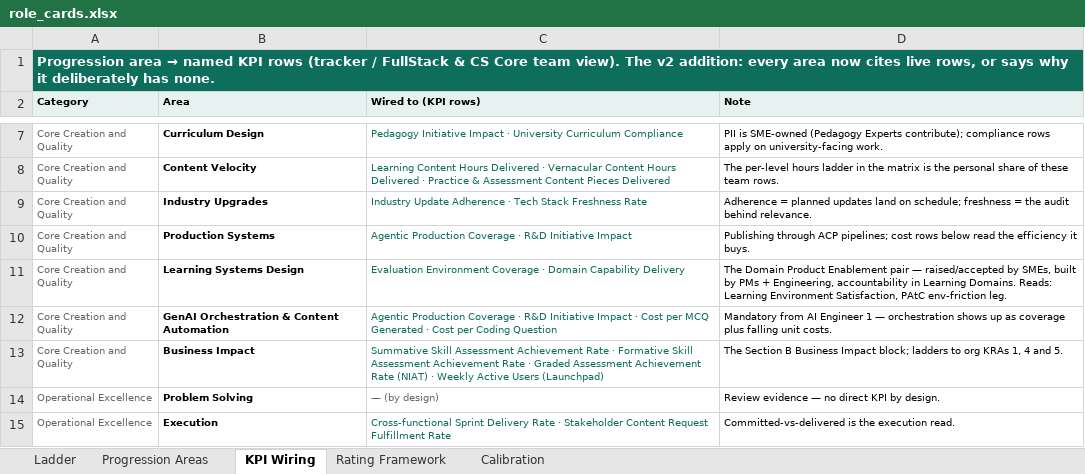
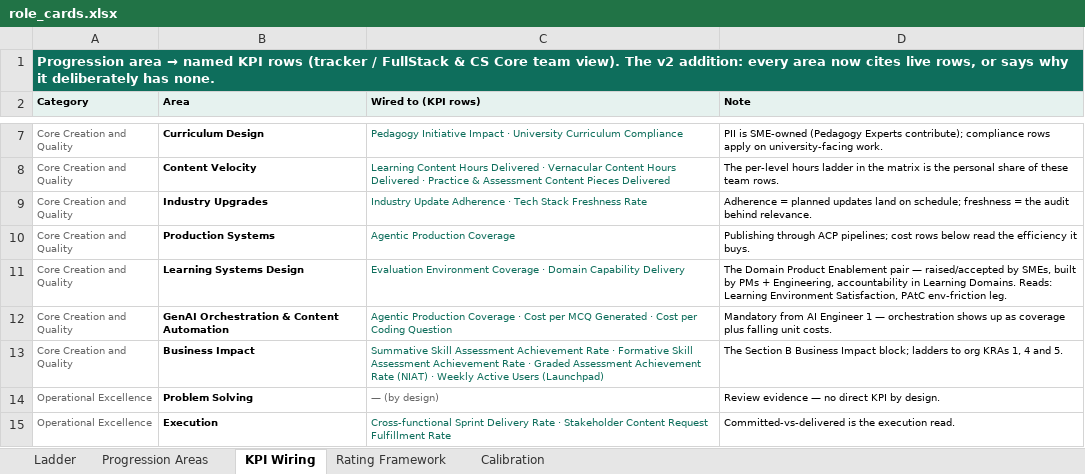
Before and after one commit to pavangangireddy2-max/open_acp, an Excel workbook: docs/handoff/artifacts/role_cards.xlsx, sheet KPI Wiring, drawn as a sheet; only a part is shown, gaps mark what is left out; values as stored, in another font and other column widths than the file's, no borders; the diff names each change by its address in the sheet, - before the commit and + after, or states it on an @@ line.

```diff
--- a/docs/handoff/artifacts/role_cards.xlsx (sheet KPI Wiring)
+++ b/docs/handoff/artifacts/role_cards.xlsx (sheet KPI Wiring)
-C10 (Wired to (KPI rows)): Agentic Production Coverage · R&D Initiative Impact
+C10 (Wired to (KPI rows)): Agentic Production Coverage
-C12 (Wired to (KPI rows)): …Coverage · R&D Initiative Impact · Cost per…
+C12 (Wired to (KPI rows)): …Coverage · Cost per…
```
Also changed, not shown: sheet Rating Framework, docs/handoff/artifacts/kra_training_sheet.xlsx, 9 other files.
